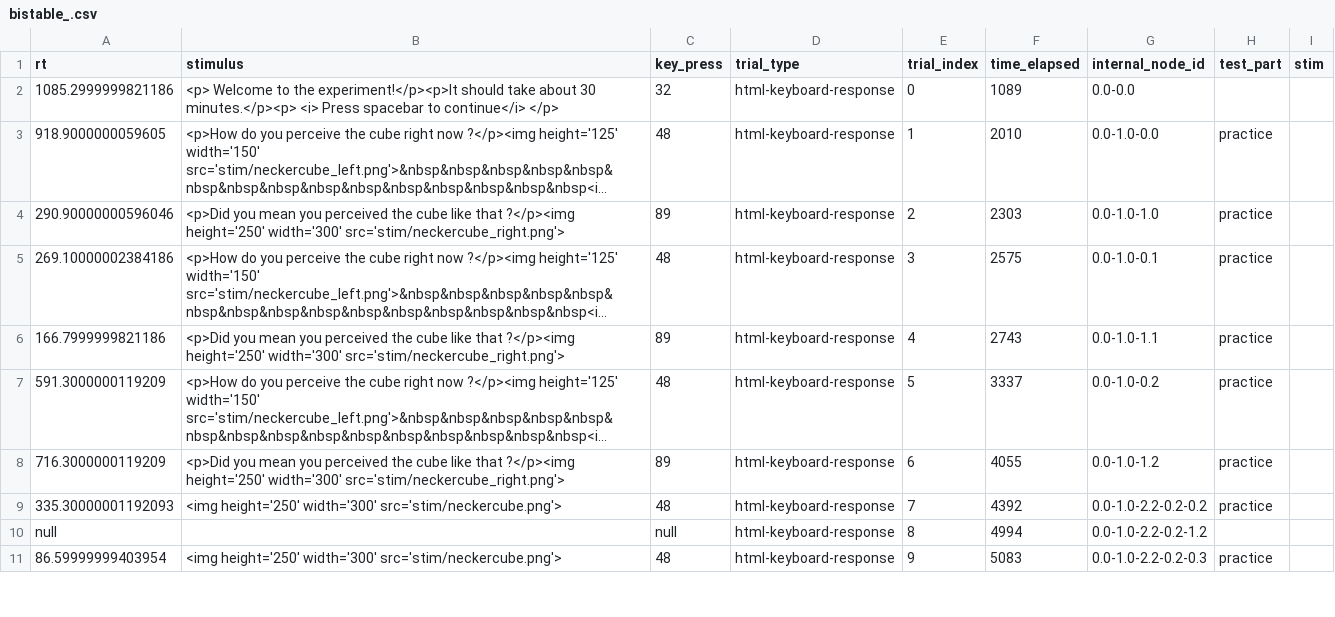
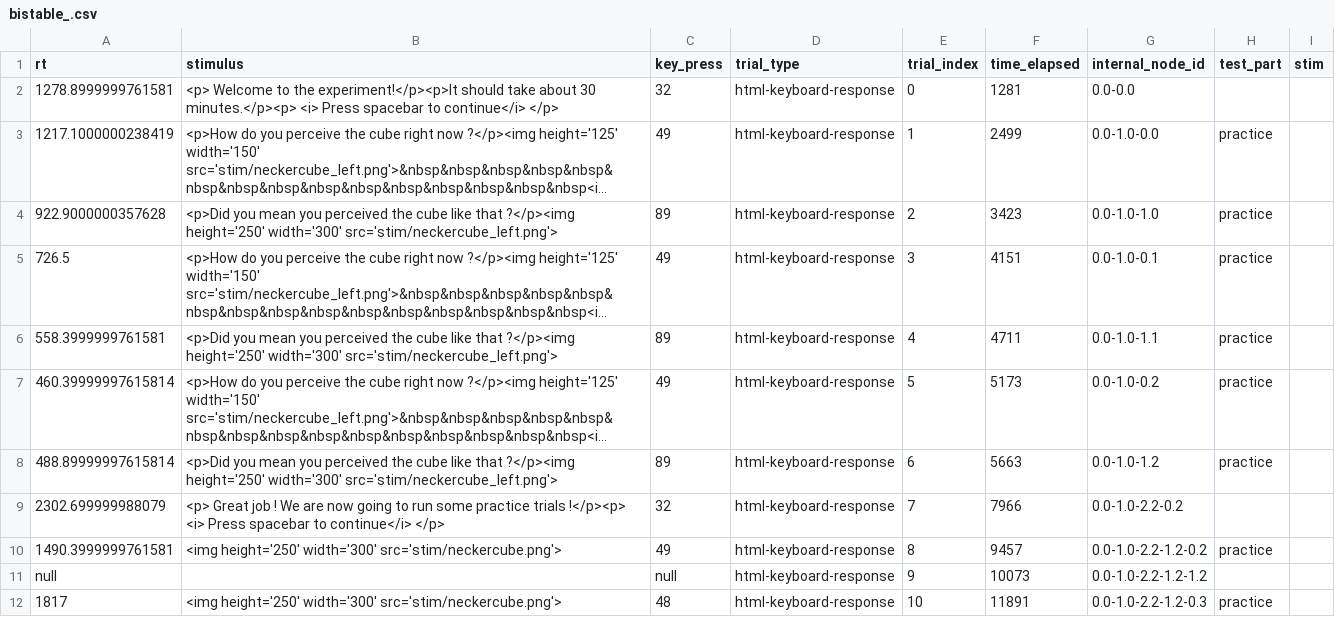
Before and after one commit to belieflab/bistablePerception, a CSV file: data/bistable_.csv, drawn as a sheet; only a part is shown; long unchanged cells end in …; removed rows and columns are numbered as before the commit, all else as after; the diff covers the shown part only; the diff names each change by its address in the sheet, - before the commit and + after, or states it on an @@ line.

Commit message:
Synch the images during instructions (to do : block responses during instructions for a certain delay + add possibility to re-run instructions if needed + credit card resizing cube)

```diff
--- a/data/bistable_.csv
+++ b/data/bistable_.csv
-A2 (rt): 1085.2999999821186
+A2 (rt): 1278.8999999761581
-F2 (time_elapsed): 1089
+F2 (time_elapsed): 1281
-A3 (rt): 918.9000000059605
+A3 (rt): 1217.1000000238419
-C3 (key_press): 48
+C3 (key_press): 49
-F3 (time_elapsed): 2010
+F3 (time_elapsed): 2499
-A4 (rt): 290.90000000596046
+A4 (rt): 922.9000000357628
-B4 (stimulus): …height='250' width='300' src='stim/neckercube_right.png'>
+B4 (stimulus): …height='250' width='300' src='stim/neckercube_left.png'>
-F4 (time_elapsed): 2303
+F4 (time_elapsed): 3423
-A5 (rt): 269.10000002384186
+A5 (rt): 726.5
-C5 (key_press): 48
+C5 (key_press): 49
-F5 (time_elapsed): 2575
+F5 (time_elapsed): 4151
-A6 (rt): 166.7999999821186
+A6 (rt): 558.3999999761581
-B6 (stimulus): …height='250' width='300' src='stim/neckercube_right.png'>
+B6 (stimulus): …height='250' width='300' src='stim/neckercube_left.png'>
-F6 (time_elapsed): 2743
+F6 (time_elapsed): 4711
-A7 (rt): 591.3000000119209
+A7 (rt): 460.39999997615814
-C7 (key_press): 48
+C7 (key_press): 49
-F7 (time_elapsed): 3337
+F7 (time_elapsed): 5173
-A8 (rt): 716.3000000119209
+A8 (rt): 488.89999997615814
-B8 (stimulus): …height='250' width='300' src='stim/neckercube_right.png'>
+B8 (stimulus): …height='250' width='300' src='stim/neckercube_left.png'>
-F8 (time_elapsed): 4055
+F8 (time_elapsed): 5663
-row 9: 335.30000001192093 | <img height='250' width='300' src='stim/neckercube.png'> | 48 | html-keyboard-response | 7 | 4392 | 0.0-1.0-2.2-0.2-0.2 | practice
+row 9: 2302.699999988079 | <p> Great job ! We are now going to run some practice trials !</p><p> <i> Press spacebar to continue</i> </p> | 32 | html-keyboard-response | 7 | 7966 | 0.0-1.0-2.2-0.2
+row 10: 1490.3999999761581 | <img height='250' width='300' src='stim/neckercube.png'> | 49 | html-keyboard-response | 8 | 9457 | 0.0-1.0-2.2-1.2-0.2 | practice
-E11 (trial_index): 8
+E11 (trial_index): 9
-F11 (time_elapsed): 4994
+F11 (time_elapsed): 10073
-G11 (internal_node_id): 0.0-1.0-2.2-0.2-1.2
+G11 (internal_node_id): 0.0-1.0-2.2-1.2-1.2
-A12 (rt): 86.59999999403954
+A12 (rt): 1817
-E12 (trial_index): 9
+E12 (trial_index): 10
-F12 (time_elapsed): 5083
+F12 (time_elapsed): 11891
-G12 (internal_node_id): 0.0-1.0-2.2-0.2-0.3
+G12 (internal_node_id): 0.0-1.0-2.2-1.2-0.3
```
Also changed, not shown: 1 added row, 1 removed row and 26 edited cells elsewhere in this file, 5 other files.
